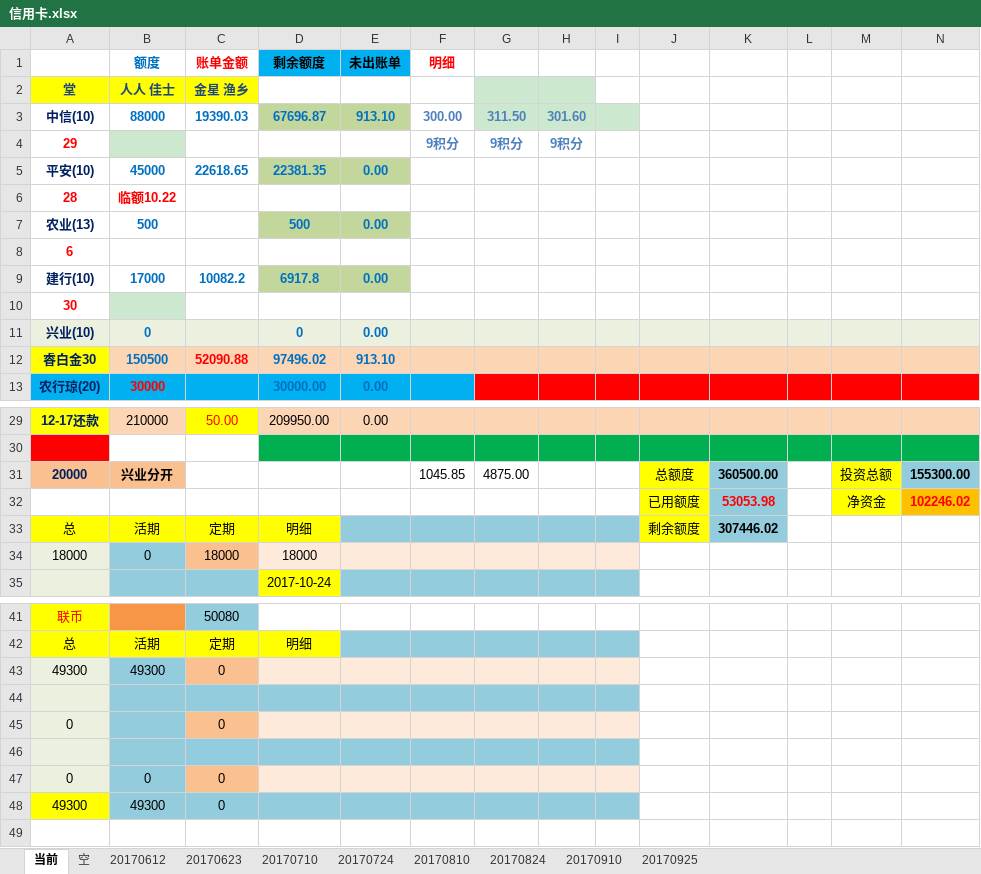
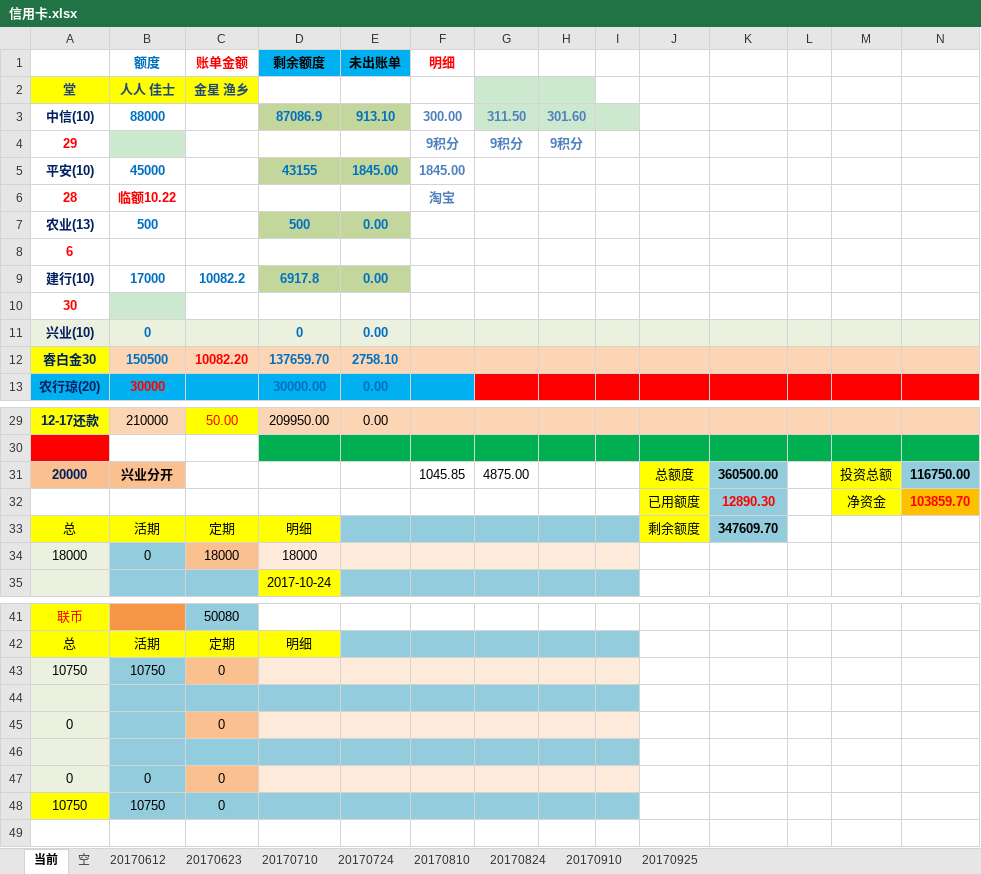
Before and after one commit to cjt281570985/jdk8, an Excel workbook: data/信用卡.xlsx, sheet 当前, drawn as a sheet; only a part is shown, gaps mark what is left out; values as stored, in another font and other column widths than the file's, no borders; removed rows and columns are numbered as before the commit, all else as after; the diff names each change by its address in the sheet, - before the commit and + after, or states it on an @@ line.

Commit message:
929

```diff
--- a/data/信用卡.xlsx (sheet 当前)
+++ b/data/信用卡.xlsx (sheet 当前)
-C3 (账单金额): 19390.03
+C3 (账单金额): (empty)
-D3 (剩余额度): 67696.87
+D3 (剩余额度): 87086.9
-C5 (账单金额): 22618.65
+C5 (账单金额): (empty)
-D5 (剩余额度): 22381.35
+D5 (剩余额度): 43155
-E5 (未出账单): 0.00
+E5 (未出账单): 1845.00
-F5 (明细): (empty)
+F5 (明细): 1845.00
-F6 (明细): (empty)
+F6 (明细): 淘宝
-C12 (账单金额): 52090.88
+C12 (账单金额): 10082.20
-D12 (剩余额度): 97496.02
+D12 (剩余额度): 137659.70
-E12 (未出账单): 913.10
+E12 (未出账单): 2758.10
-N31: 155300.00
+N31: 116750.00
-K32: 53053.98
+K32: 12890.30
-N32: 102246.02
+N32: 103859.70
-K33: 307446.02
+K33: 347609.70
-row 43: 49300 | 49300 | 0
+row 43: 10750 | 10750 | 0
-row 48: 49300 | 49300 | 0
+row 48: 10750 | 10750 | 0
```
